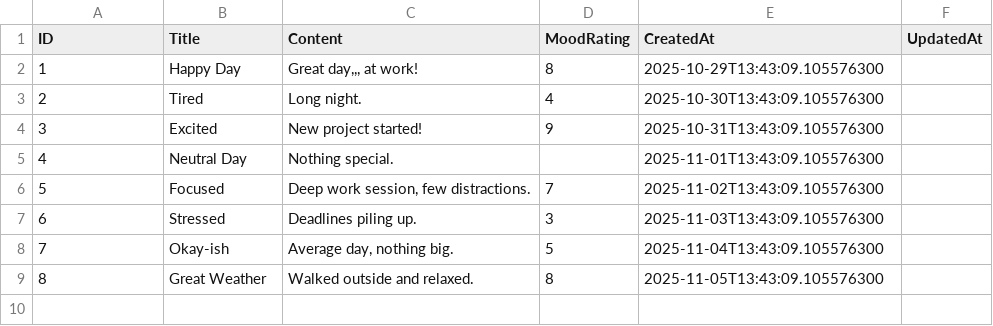
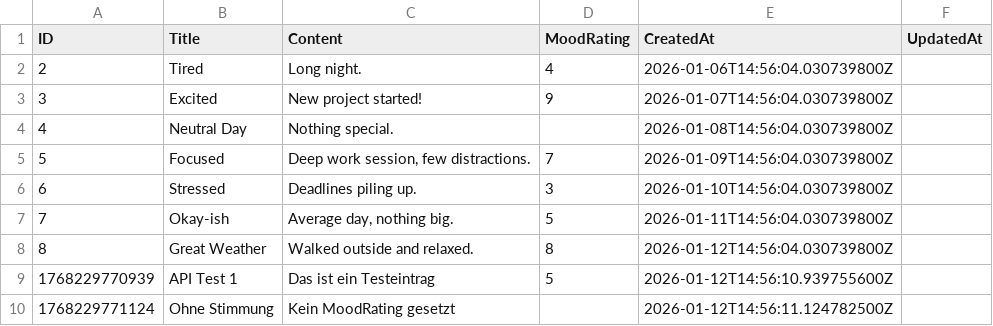
Before and after one commit to NilsBroderThomsen/WebMobile, a CSV file: testBashScript/import.csv, drawn as a sheet.

```diff
--- a/testBashScript/import.csv
+++ b/testBashScript/import.csv
@@ -1,9 +1,10 @@
 ID,Title,Content,MoodRating,CreatedAt,UpdatedAt
-1,Happy Day,"Great day,,, at work!",8,2025-10-29T13:43:09.105576300,
-2,Tired,Long night.,4,2025-10-30T13:43:09.105576300,
-3,Excited,New project started!,9,2025-10-31T13:43:09.105576300,
-4,Neutral Day,Nothing special.,,2025-11-01T13:43:09.105576300,
-5,Focused,"Deep work session, few distractions.",7,2025-11-02T13:43:09.105576300,
-6,Stressed,Deadlines piling up.,3,2025-11-03T13:43:09.105576300,
-7,Okay-ish,"Average day, nothing big.",5,2025-11-04T13:43:09.105576300,
-8,Great Weather,Walked outside and relaxed.,8,2025-11-05T13:43:09.105576300,
+2,Tired,Long night.,4,2026-01-06T14:56:04.030739800Z,
+3,Excited,New project started!,9,2026-01-07T14:56:04.030739800Z,
+4,Neutral Day,Nothing special.,,2026-01-08T14:56:04.030739800Z,
+5,Focused,"Deep work session, few distractions.",7,2026-01-09T14:56:04.030739800Z,
+6,Stressed,Deadlines piling up.,3,2026-01-10T14:56:04.030739800Z,
+7,Okay-ish,"Average day, nothing big.",5,2026-01-11T14:56:04.030739800Z,
+8,Great Weather,Walked outside and relaxed.,8,2026-01-12T14:56:04.030739800Z,
+1768229770939,API Test 1,Das ist ein Testeintrag,5,2026-01-12T14:56:10.939755600Z,
+1768229771124,Ohne Stimmung,Kein MoodRating gesetzt,,2026-01-12T14:56:11.124782500Z,
```
Also changed, not shown: 7 other files.
